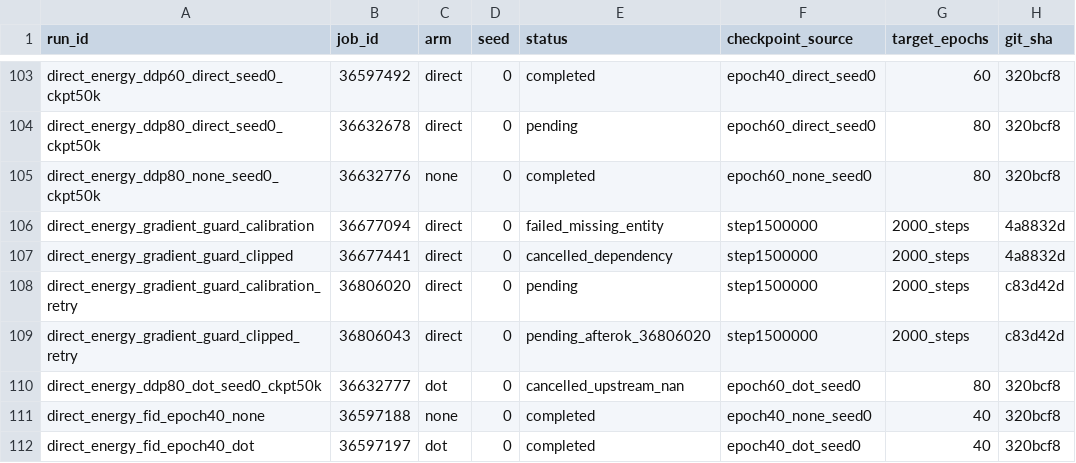
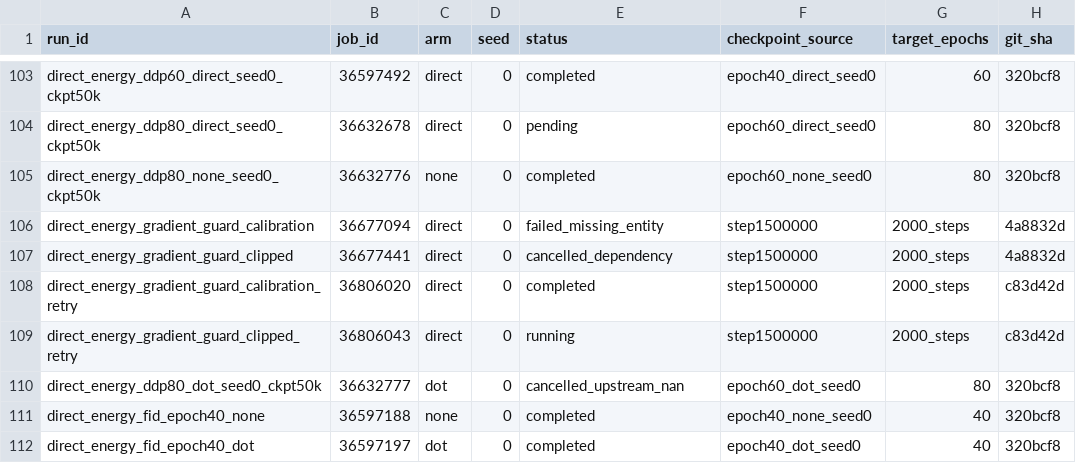
Before and after one commit to mdkrasnow/research-repo, a CSV file: projects/masked-EqM/results/direct_energy_longer_training/jobs.csv, drawn as a sheet; only a part is shown, gaps mark what is left out.

```diff
--- a/projects/masked-EqM/results/direct_energy_longer_training/jobs.csv
+++ b/projects/masked-EqM/results/direct_energy_longer_training/jobs.csv
@@ -107,4 +107,4 @@ direct_energy_gradient_guard_calibration,36677094,direct,0,failed_missing_entity
 direct_energy_gradient_guard_clipped,36677441,direct,0,cancelled_dependency,step1500000,2000_steps,4a8832d
-direct_energy_gradient_guard_calibration_retry,36806020,direct,0,pending,step1500000,2000_steps,c83d42d
-direct_energy_gradient_guard_clipped_retry,36806043,direct,0,pending_afterok_36806020,step1500000,2000_steps,c83d42d
+direct_energy_gradient_guard_calibration_retry,36806020,direct,0,completed,step1500000,2000_steps,c83d42d
+direct_energy_gradient_guard_clipped_retry,36806043,direct,0,running,step1500000,2000_steps,c83d42d
 direct_energy_ddp80_dot_seed0_ckpt50k,36632777,dot,0,cancelled_upstream_nan,epoch60_dot_seed0,80,320bcf8
```
Also changed, not shown: 2 other files.
